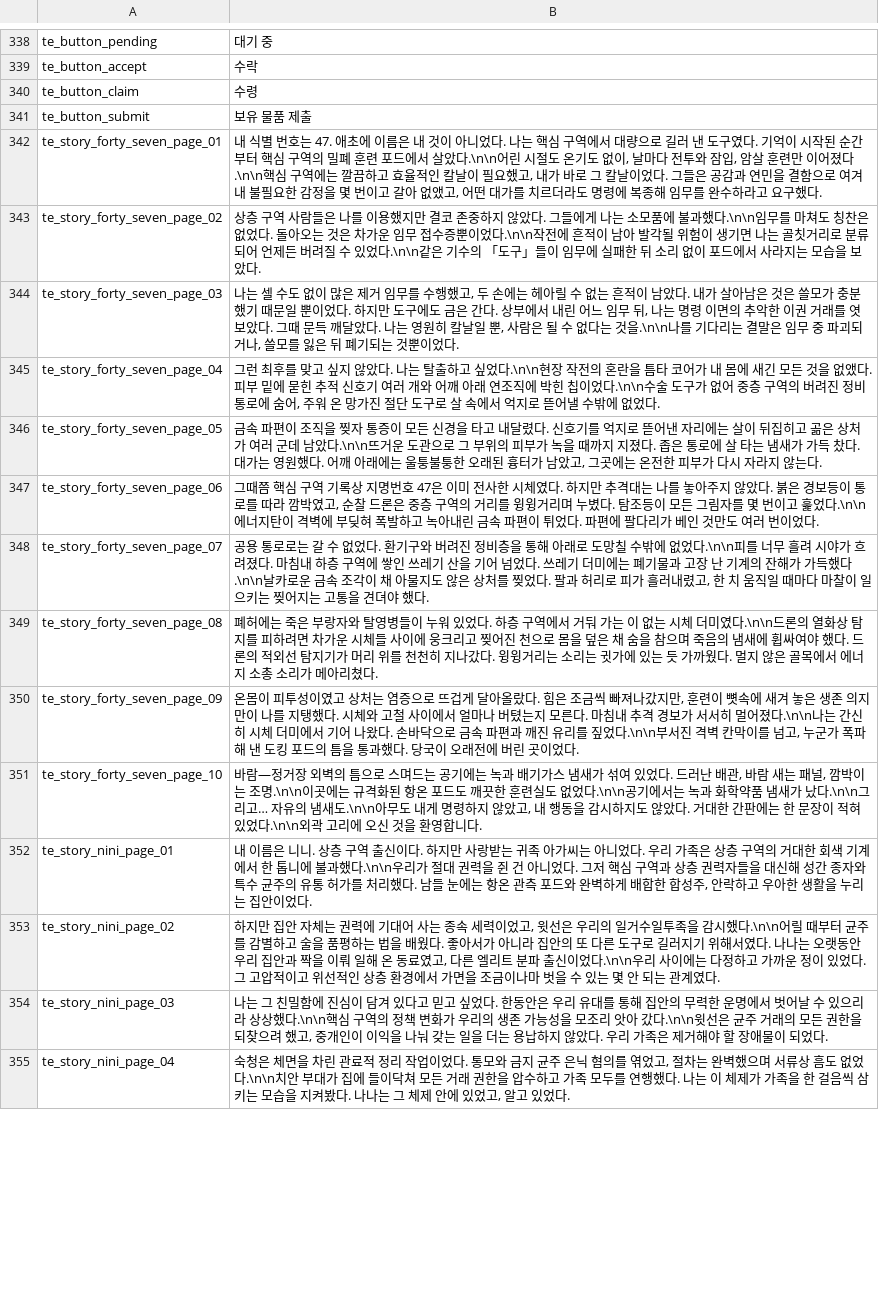
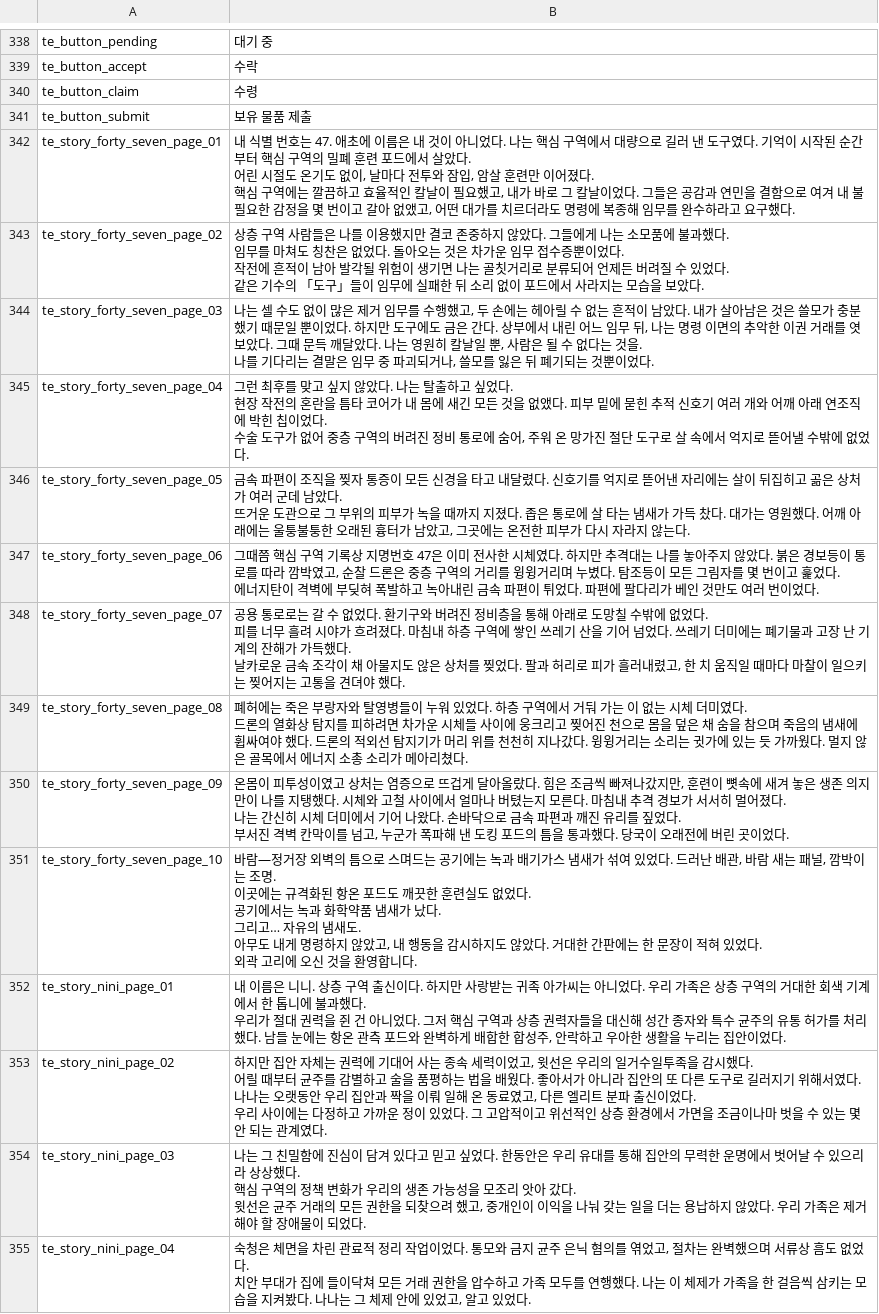
Before and after one commit to project-parr0t/probably-translated, a CSV file: workshop-overlays/3832840208/Localization/ko.csv, drawn as a sheet; only a part is shown, gaps mark what is left out; ↵ is a line break in a cell; the diff covers the shown part only; the diff names each change by its address in the sheet, - before the commit and + after, or states it on an @@ line.

```diff
--- a/workshop-overlays/3832840208/Localization/ko.csv
+++ b/workshop-overlays/3832840208/Localization/ko.csv
-B342: …살았다.\n\n어린 시절도 온기도 없이, 날마다 전투와 잠입, 암살 훈련만 이어졌다.\n\n핵심 구…
+B342: …살았다. ↵ 어린 시절도 온기도 없이, 날마다 전투와 잠입, 암살 훈련만 이어졌다. ↵ 핵심 구…
-B343: …불과했다.\n\n임무를 마쳐도 칭찬은 없었다. 돌아오는 것은 차가운 임무 접수증뿐이었다.\n\n작전에 흔적이 남아 발각될 위험이 생기면 나는 골칫거리로 분류되어 언제든 버려질 수 있었다.\n\n같은 기…
+B343: …불과했다. ↵ 임무를 마쳐도 칭찬은 없었다. 돌아오는 것은 차가운 임무 접수증뿐이었다. ↵ 작전에 흔적이 남아 발각될 위험이 생기면 나는 골칫거리로 분류되어 언제든 버려질 수 있었다. ↵ 같은 기…
-B344: …는 것을.\n\n나를 기…
+B344: …는 것을. ↵ 나를 기…
-B345: …싶었다.\n\n현장 작전의 혼란을 틈타 코어가 내 몸에 새긴 모든 것을 없앴다. 피부 밑에 묻힌 추적 신호기 여러 개와 어깨 아래 연조직에 박힌 칩이었다.\n\n수술 도…
+B345: …싶었다. ↵ 현장 작전의 혼란을 틈타 코어가 내 몸에 새긴 모든 것을 없앴다. 피부 밑에 묻힌 추적 신호기 여러 개와 어깨 아래 연조직에 박힌 칩이었다. ↵ 수술 도…
-B346: …남았다.\n\n뜨거운…
+B346: …남았다. ↵ 뜨거운…
-B347: …훑었다.\n\n에너지탄…
+B347: …훑었다. ↵ 에너지탄…
-B348: …없었다.\n\n피를 너무 흘려 시야가 흐려졌다. 마침내 하층 구역에 쌓인 쓰레기 산을 기어 넘었다. 쓰레기 더미에는 폐기물과 고장 난 기계의 잔해가 가득했다.\n\n날카로운…
+B348: …없었다. ↵ 피를 너무 흘려 시야가 흐려졌다. 마침내 하층 구역에 쌓인 쓰레기 산을 기어 넘었다. 쓰레기 더미에는 폐기물과 고장 난 기계의 잔해가 가득했다. ↵ 날카로운…
-B349: …더미였다.\n\n드론의…
+B349: …더미였다. ↵ 드론의…
-B350: …멀어졌다.\n\n나는 간신히 시체 더미에서 기어 나왔다. 손바닥으로 금속 파편과 깨진 유리를 짚었다.\n\n부서진…
+B350: …멀어졌다. ↵ 나는 간신히 시체 더미에서 기어 나왔다. 손바닥으로 금속 파편과 깨진 유리를 짚었다. ↵ 부서진…
-B351: …는 조명.\n\n이곳에는 규격화된 항온 포드도 깨끗한 훈련실도 없었다.\n\n공기에서는 녹과 화학약품 냄새가 났다.\n\n그리고… 자유의 냄새도.\n\n아무도 내게 명령하지 않았고, 내 행동을 감시하지도 않았다. 거대한 간판에는 한 문장이 적혀 있었다.\n\n외곽 고…
+B351: …는 조명. ↵ 이곳에는 규격화된 항온 포드도 깨끗한 훈련실도 없었다. ↵ 공기에서는 녹과 화학약품 냄새가 났다. ↵ 그리고… 자유의 냄새도. ↵ 아무도 내게 명령하지 않았고, 내 행동을 감시하지도 않았다. 거대한 간판에는 한 문장이 적혀 있었다. ↵ 외곽 고…
-B352: …불과했다.\n\n우리가…
+B352: …불과했다. ↵ 우리가…
-B353: …감시했다.\n\n어릴 때부터 균주를 감별하고 술을 품평하는 법을 배웠다. 좋아서가 아니라 집안의 또 다른 도구로 길러지기 위해서였다. 나나는 오랫동안 우리 집안과 짝을 이뤄 일해 온 동료였고, 다른 엘리트 분파 출신이었다.\n\n우리 사…
+B353: …감시했다. ↵ 어릴 때부터 균주를 감별하고 술을 품평하는 법을 배웠다. 좋아서가 아니라 집안의 또 다른 도구로 길러지기 위해서였다. 나나는 오랫동안 우리 집안과 짝을 이뤄 일해 온 동료였고, 다른 엘리트 분파 출신이었다. ↵ 우리 사…
-B354: …상상했다.\n\n핵심 구역의 정책 변화가 우리의 생존 가능성을 모조리 앗아 갔다.\n\n윗선은…
+B354: …상상했다. ↵ 핵심 구역의 정책 변화가 우리의 생존 가능성을 모조리 앗아 갔다. ↵ 윗선은…
-B355: …없었다.\n\n치안 부…
+B355: …없었다. ↵ 치안 부…
```
Also changed, not shown: 52 edited cells elsewhere in this file, workshop-overlays/3838944803/Localization/ko.csv, 4 other files.
